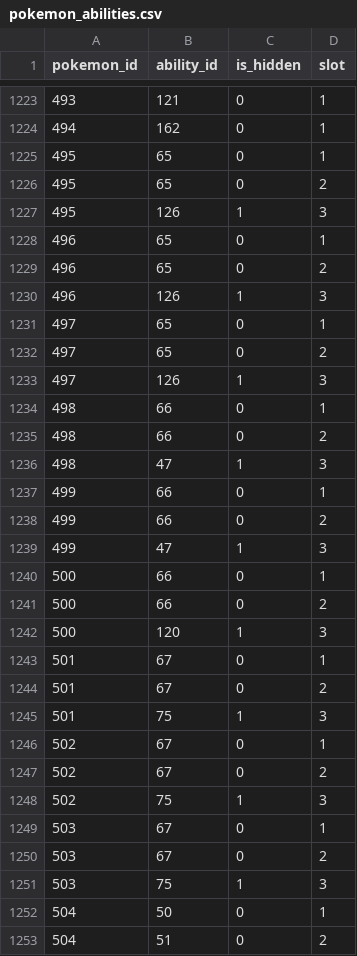
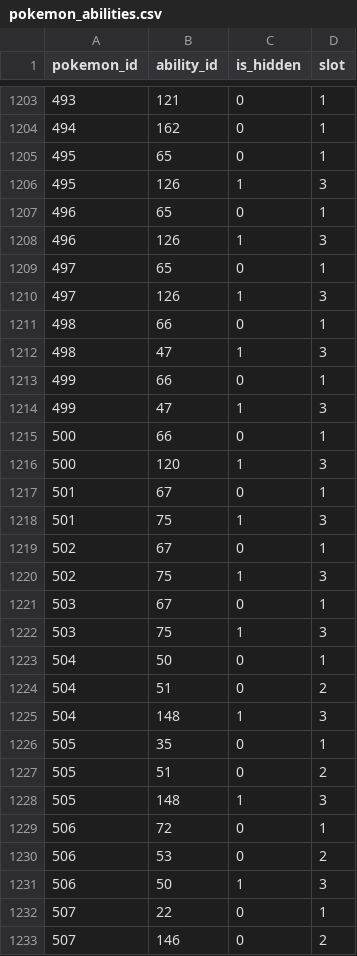
Before and after one commit to veekun/pokedex, a CSV file: pokedex/data/csv/pokemon_abilities.csv, drawn as a sheet; only a part is shown, gaps mark what is left out; the shorter side is filled out with more unchanged rows; the diff covers the shown part only.

```diff
--- a/pokedex/data/csv/pokemon_abilities.csv
+++ b/pokedex/data/csv/pokemon_abilities.csv
@@ -1225,27 +1205,18 @@ pokemon_id,ability_id,is_hidden,slot
 495,65,0,1
-495,65,0,2
 495,126,1,3
 496,65,0,1
-496,65,0,2
 496,126,1,3
 497,65,0,1
-497,65,0,2
 497,126,1,3
 498,66,0,1
-498,66,0,2
 498,47,1,3
 499,66,0,1
-499,66,0,2
 499,47,1,3
 500,66,0,1
-500,66,0,2
 500,120,1,3
 501,67,0,1
-501,67,0,2
 501,75,1,3
 502,67,0,1
-502,67,0,2
 502,75,1,3
 503,67,0,1
-503,67,0,2
 503,75,1,3
```
Also changed, not shown: 27 removed rows and 29 edited cells elsewhere in this file, pokedex/data/csv/pokemon.csv, pokedex/data/csv/pokemon_species.csv, 1 other file.
